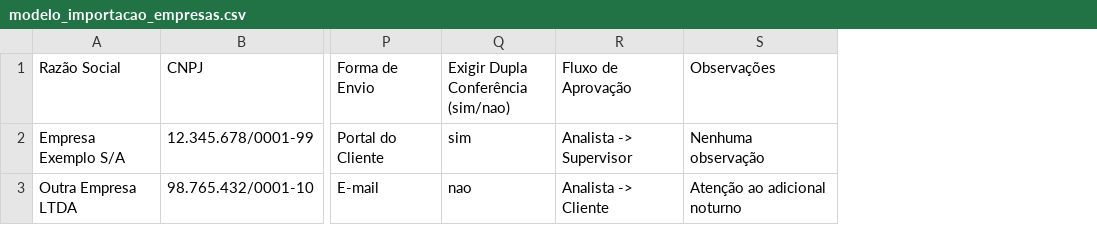
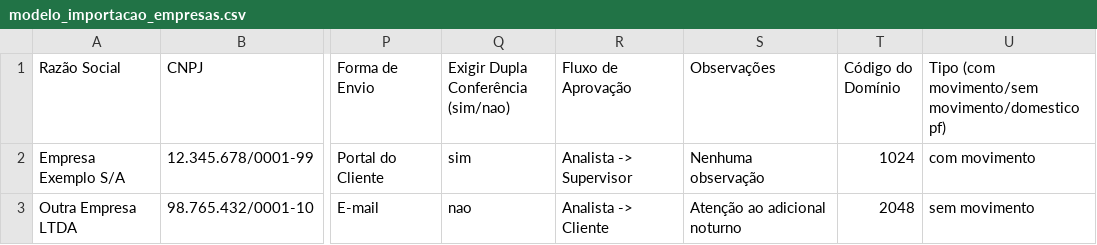
Before and after one commit to mabitsiom-coder/remix-of-controle-dp, a CSV file: public/modelo_importacao_empresas.csv, drawn as a sheet; only a part is shown, gaps mark what is left out; the diff names each change by its address in the sheet, - before the commit and + after, or states it on an @@ line.

```diff
--- a/public/modelo_importacao_empresas.csv
+++ b/public/modelo_importacao_empresas.csv
+column T (Código do Domínio), rows 2-3: 1024 | 2048
+column U, rows 1-3: Tipo (com movimento/sem movimento/domestico pf) | com movimento | sem movimento
```
